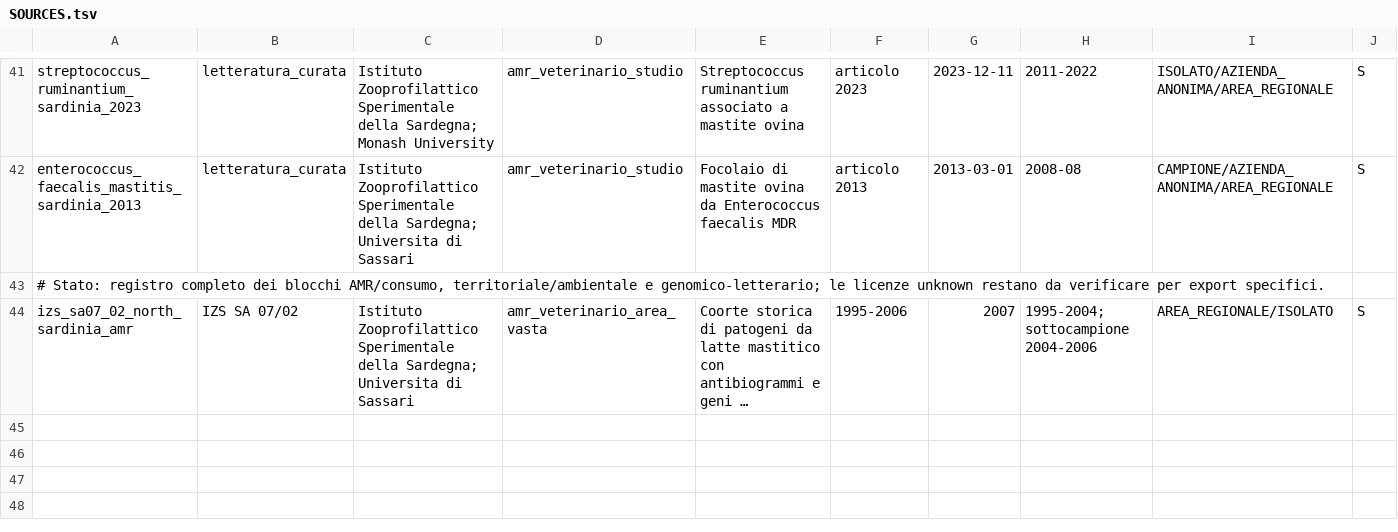
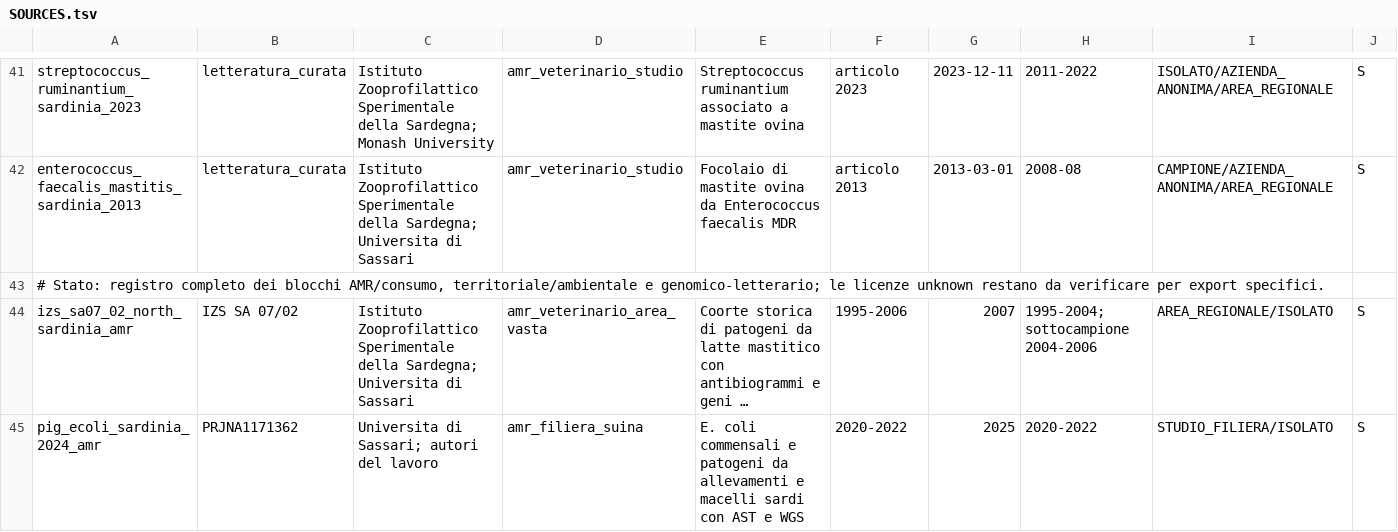
Before and after one commit to aguaraglia/sardinia-one-health-amr-atlas, a TSV file: metadata/SOURCES.tsv, drawn as a sheet; only a part is shown, gaps mark what is left out; long unchanged cells end in …; rows hold the shown columns only; the diff names each change by its address in the sheet, - before the commit and + after, or states it on an @@ line.

Commit message:
Add Sardinian pig E coli AMR summary

```diff
--- a/metadata/SOURCES.tsv
+++ b/metadata/SOURCES.tsv
+row 45: pig_ecoli_sardinia_2024_amr | PRJNA1171362 | Universita di Sassari; autori del lavoro | amr_filiera_suina | E. coli commensali e patogeni da allevamenti e macelli sardi con AST e WGS | 2020-2022 | 2025 | 2020-2022 | STUDIO_FILIERA/ISOLATO | S
```
Also changed, not shown: metadata/AMR_GRANULAR_SOURCE_INVENTORY.tsv, 4 other files.
